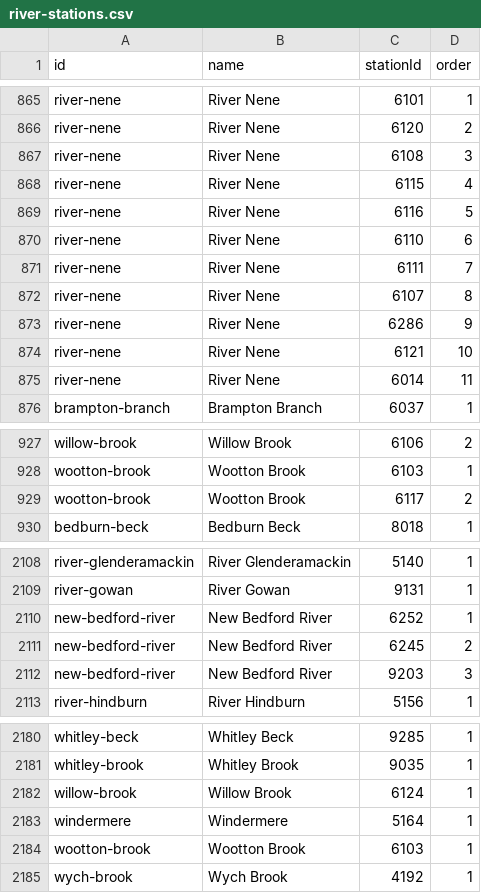
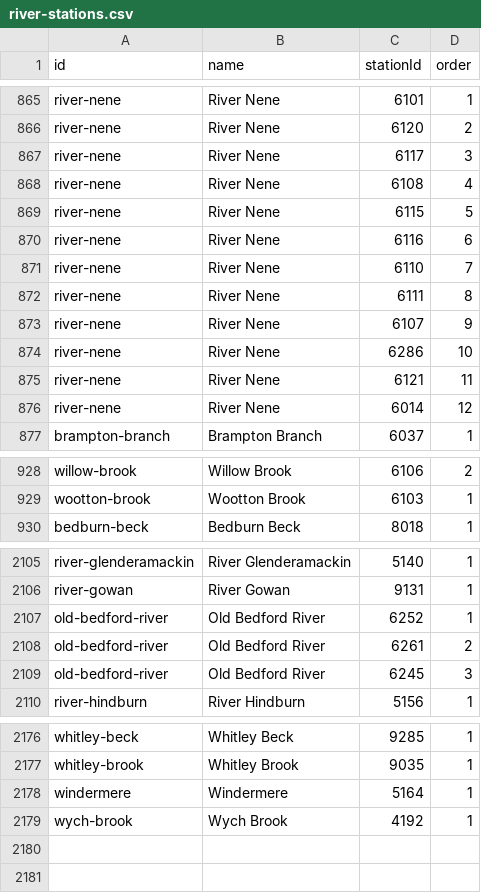
Before and after one commit to DEFRA/flood-service, a CSV file: data-load/rivers/river-stations.csv, drawn as a sheet; only a part is shown, gaps mark what is left out; the diff covers the shown part only.

Commit message:
river data update

```diff
--- a/data-load/rivers/river-stations.csv
+++ b/data-load/rivers/river-stations.csv
@@ -866,11 +866,12 @@ river-nene,River Nene,6101,1
 river-nene,River Nene,6120,2
-river-nene,River Nene,6108,3
-river-nene,River Nene,6115,4
-river-nene,River Nene,6116,5
-river-nene,River Nene,6110,6
-river-nene,River Nene,6111,7
-river-nene,River Nene,6107,8
-river-nene,River Nene,6286,9
-river-nene,River Nene,6121,10
-river-nene,River Nene,6014,11
+river-nene,River Nene,6117,3
+river-nene,River Nene,6108,4
+river-nene,River Nene,6115,5
+river-nene,River Nene,6116,6
+river-nene,River Nene,6110,7
+river-nene,River Nene,6111,8
+river-nene,River Nene,6107,9
+river-nene,River Nene,6286,10
+river-nene,River Nene,6121,11
+river-nene,River Nene,6014,12
 brampton-branch,Brampton Branch,6037,1
@@ -928,3 +929,2 @@ willow-brook,Willow Brook,6106,2
 wootton-brook,Wootton Brook,6103,1
-wootton-brook,Wootton Brook,6117,2
 bedburn-beck,Bedburn Beck,8018,1
@@ -2109,5 +2106,5 @@ river-glenderamackin,River Glenderamackin,5140,1
 river-gowan,River Gowan,9131,1
-new-bedford-river,New Bedford River,6252,1
-new-bedford-river,New Bedford River,6245,2
-new-bedford-river,New Bedford River,9203,3
+old-bedford-river,Old Bedford River,6252,1
+old-bedford-river,Old Bedford River,6261,2
+old-bedford-river,Old Bedford River,6245,3
 river-hindburn,River Hindburn,5156,1
@@ -2181,5 +2177,3 @@ whitley-beck,Whitley Beck,9285,1
 whitley-brook,Whitley Brook,9035,1
-willow-brook,Willow Brook,6124,1
 windermere,Windermere,5164,1
-wootton-brook,Wootton Brook,6103,1
 wych-brook,Wych Brook,4192,1
```
Also changed, not shown: 4 removed rows and 3 edited cells elsewhere in this file.
